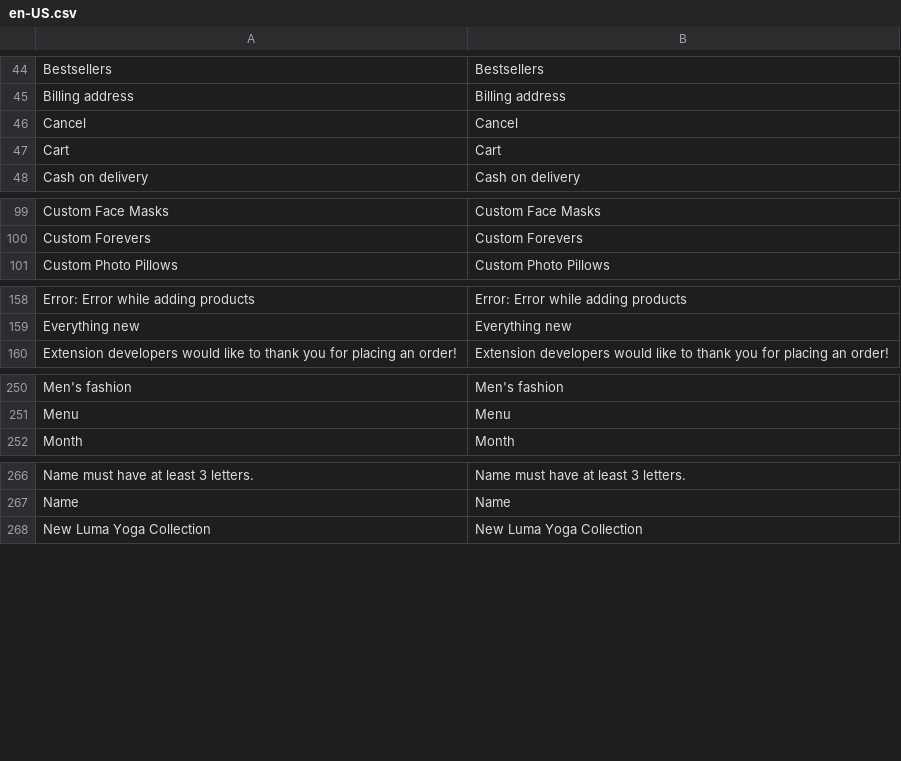
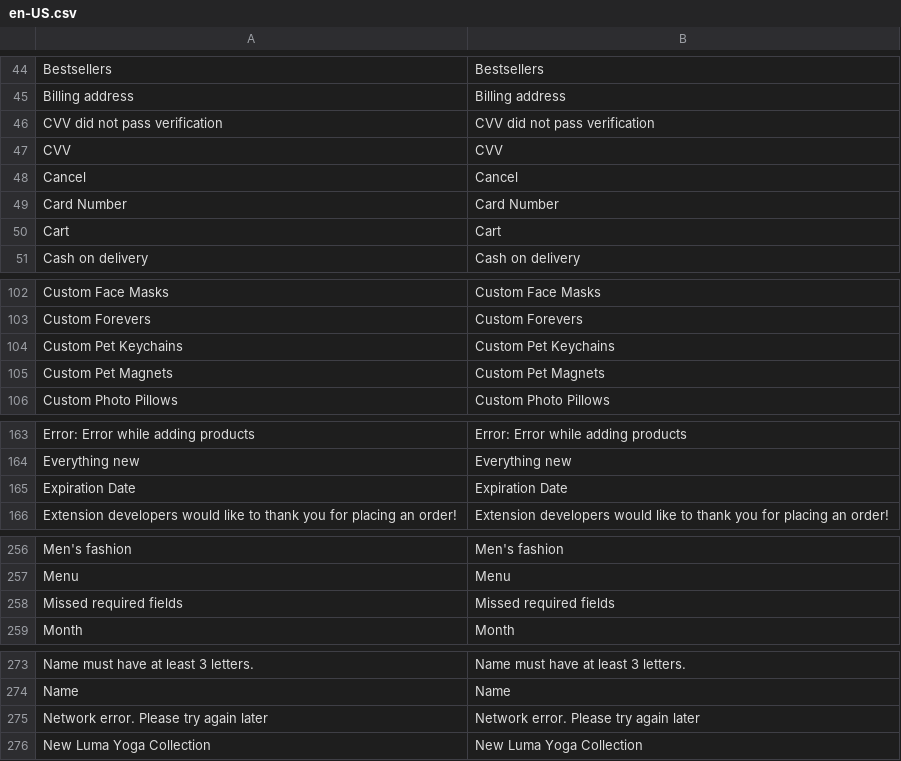
Before and after one commit to vuestorefront/vsf-capybara, a CSV file: resource/i18n/en-US.csv, drawn as a sheet; only a part is shown, gaps mark what is left out; the diff covers the shown part only; the diff names each change by its address in the sheet, - before the commit and + after, or states it on an @@ line.

Commit message:
Refs #26146: Add new l10n phrases

```diff
--- a/resource/i18n/en-US.csv
+++ b/resource/i18n/en-US.csv
+row 46: CVV did not pass verification | CVV did not pass verification
+row 47: CVV | CVV
+row 49: Card Number | Card Number
+row 104: Custom Pet Keychains | Custom Pet Keychains
+row 105: Custom Pet Magnets | Custom Pet Magnets
+row 165: Expiration Date | Expiration Date
+row 258: Missed required fields | Missed required fields
+row 275: Network error. Please try again later | Network error. Please try again later
```
Also changed, not shown: 3 added rows elsewhere in this file.
